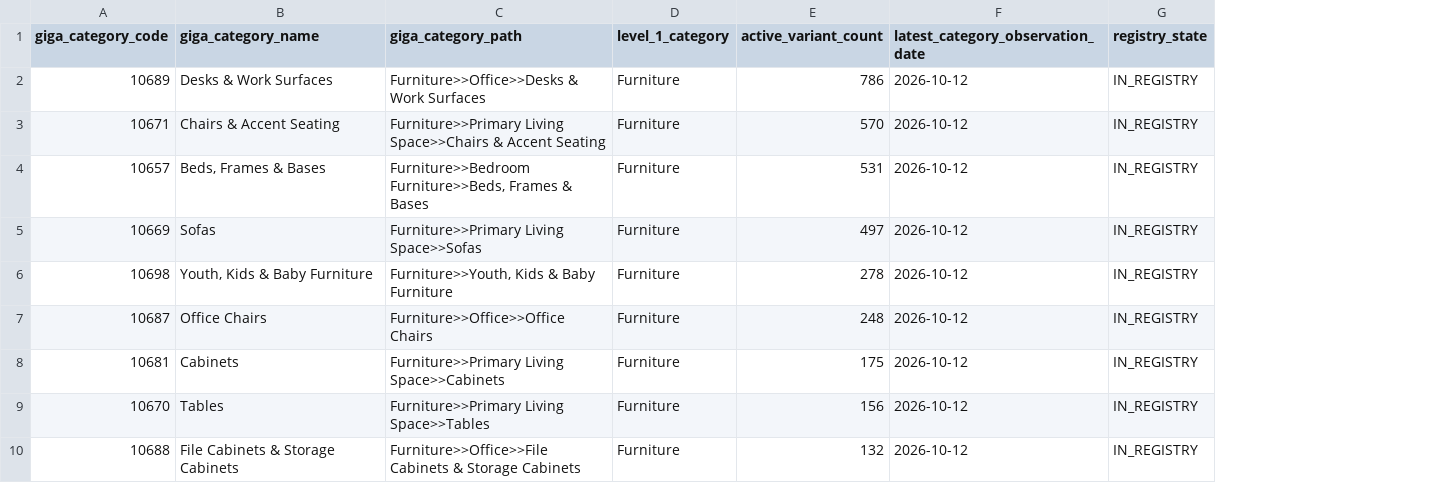
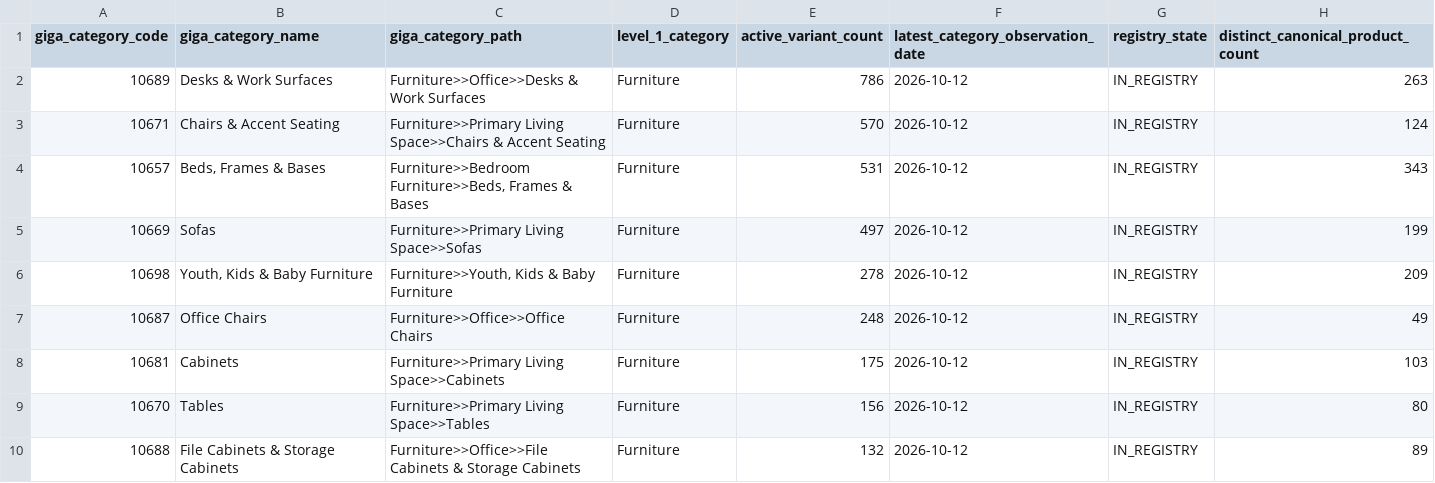
Before and after one commit to retailpulses/.github, a CSV file: business/mercari/taxonomy/giga-category-inventory-20261113.csv, drawn as a sheet; only a part is shown; the diff names each change by its address in the sheet, - before the commit and + after, or states it on an @@ line.

Commit message:
data(mercari): add distinct canonical product counts per Giga category alongside variant counts

```diff
--- a/business/mercari/taxonomy/giga-category-inventory-20261113.csv
+++ b/business/mercari/taxonomy/giga-category-inventory-20261113.csv
+column H (distinct_canonical_product_count), rows 2-10: 263 | 124 | 343 | 199 | 209 | 49 | 103 | 80 | 89
```
